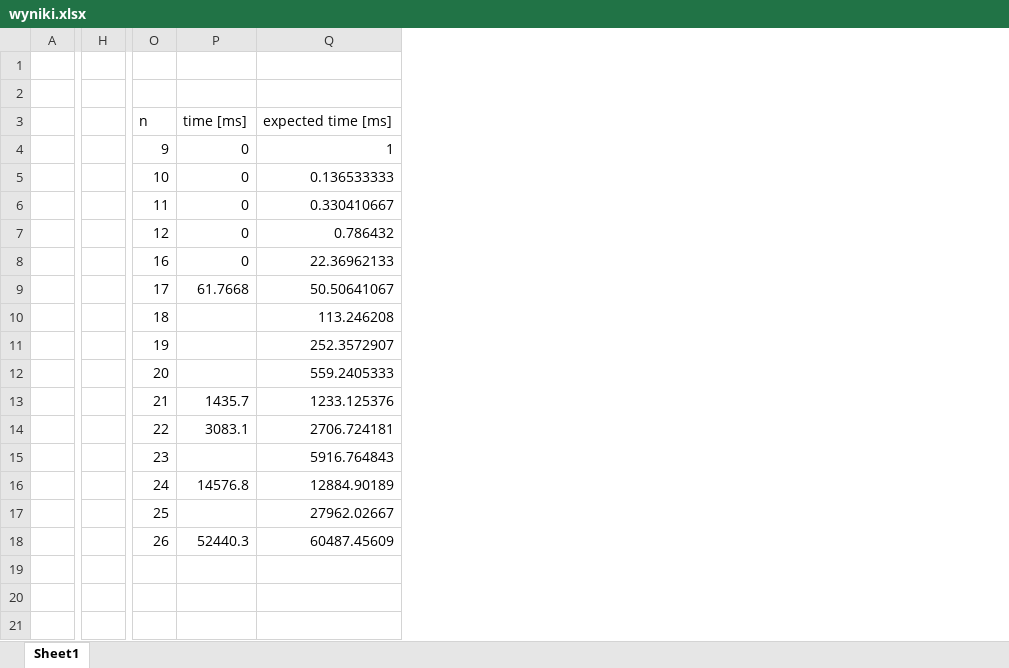
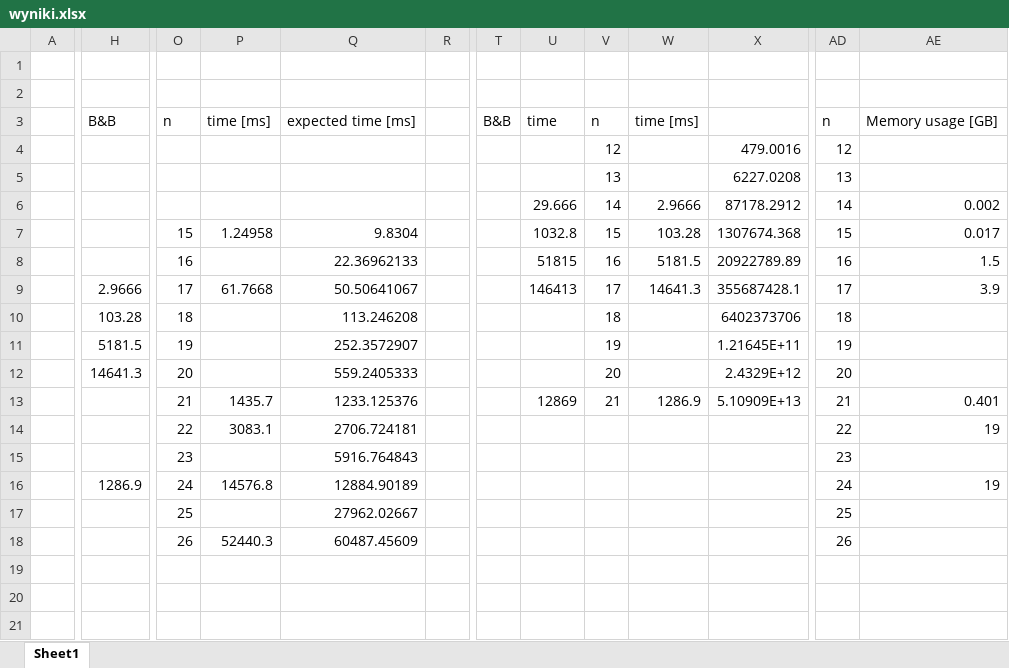
Before and after one commit to SuperCiuper/PEAproject, an Excel workbook: sprawka/lab3/wyniki.xlsx, sheet Sheet1, drawn as a sheet; only a part is shown, gaps mark what is left out; values as stored, in another font and other column widths than the file's, no borders; charts and pictures not drawn; removed rows and columns are numbered as before the commit, all else as after; rows hold the shown columns only; the diff covers the shown part only; the diff names each change by its address in the sheet, - before the commit and + after, or states it on an @@ line.

```diff
--- a/sprawka/lab3/wyniki.xlsx (sheet Sheet1)
+++ b/sprawka/lab3/wyniki.xlsx (sheet Sheet1)
-column H, empty
+column H, row 3: B&B; rows 9-16: 2.9666 | 103.28 | 5181.5 | 14641.3 |  |  |  | 1286.9
+column R, empty
+column T, row 3: B&B
+column U, rows 3-6: time |  |  | 29.666; rows 8-13: 51815 | 146413 |  |  |  | 12869
+column V, rows 3-6: n | 12 | 13 | 14; rows 8-13: 16 | 17 | 18 | 19 | 20 | 21
+column W, rows 3-6: time [ms] |  |  | 2.9666; rows 8-13: 5181.5 | 14641.3 |  |  |  | 1286.9
+column X, rows 4-6: 479.0016 | 6227.0208 | 87178.2912; rows 8-13: 20922789.89 | 355687428.1 | 6402373706 | 1.21645E+11 | 2.4329E+12 | 5.10909E+13
+column AD, rows 3-6: n | 12 | 13 | 14; rows 8-18: 16 | 17 | 18 | 19 | 20 | 21 | 22 | 23 | 24 | 25 | 26
+column AE, rows 3-6: Memory usage [GB] |  |  | 0.002; rows 8-16: 1.5 | 3.9 |  |  |  | 0.401 | 19 |  | 19
-O4: 9
+O4: (empty)
-P4:P6: 0
+P4:P6: (empty)
-Q4: 1
+Q4: (empty)
-O5: 10
+O5: (empty)
-Q5: 0.136533333
+Q5: (empty)
-O6: 11
+O6: (empty)
-Q6: 0.330410667
+Q6: (empty)
-row 7:  |  | 12 | 0 | 0.786432
+row 7:  |  | 15 | 1.24958 | 9.8304 |  |  | 1032.8 | 15 | 103.28 | 1307674.368 | 15 | 0.017
-P8: 0
+P8: (empty)
```
Also changed, not shown: 6 added columns elsewhere in this sheet, formulas that keep their value, charts or pictures, sprawka/lab2/wyniki.xlsx, 25 other files.
